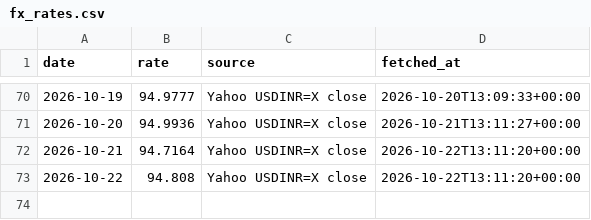
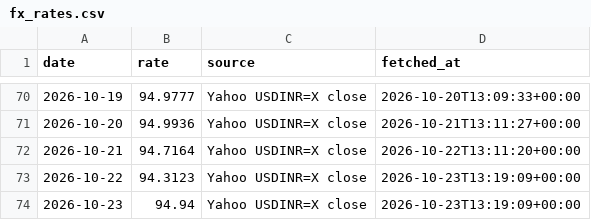
Before and after one commit to AmitJoshiAI/PaperTrade, a CSV file: state/fx_rates.csv, drawn as a sheet; only a part is shown, gaps mark what is left out.

```diff
--- a/state/fx_rates.csv
+++ b/state/fx_rates.csv
@@ -72,2 +72,3 @@ date,rate,source,fetched_at
 2026-10-21,94.7164,Yahoo USDINR=X close,2026-10-22T13:11:20+00:00
-2026-10-22,94.808,Yahoo USDINR=X close,2026-10-22T13:11:20+00:00
+2026-10-22,94.3123,Yahoo USDINR=X close,2026-10-23T13:19:09+00:00
+2026-10-23,94.94,Yahoo USDINR=X close,2026-10-23T13:19:09+00:00
```
Also changed, not shown: state/equity_curve.csv, state/fno_equity_curve.csv, 11 other files.
